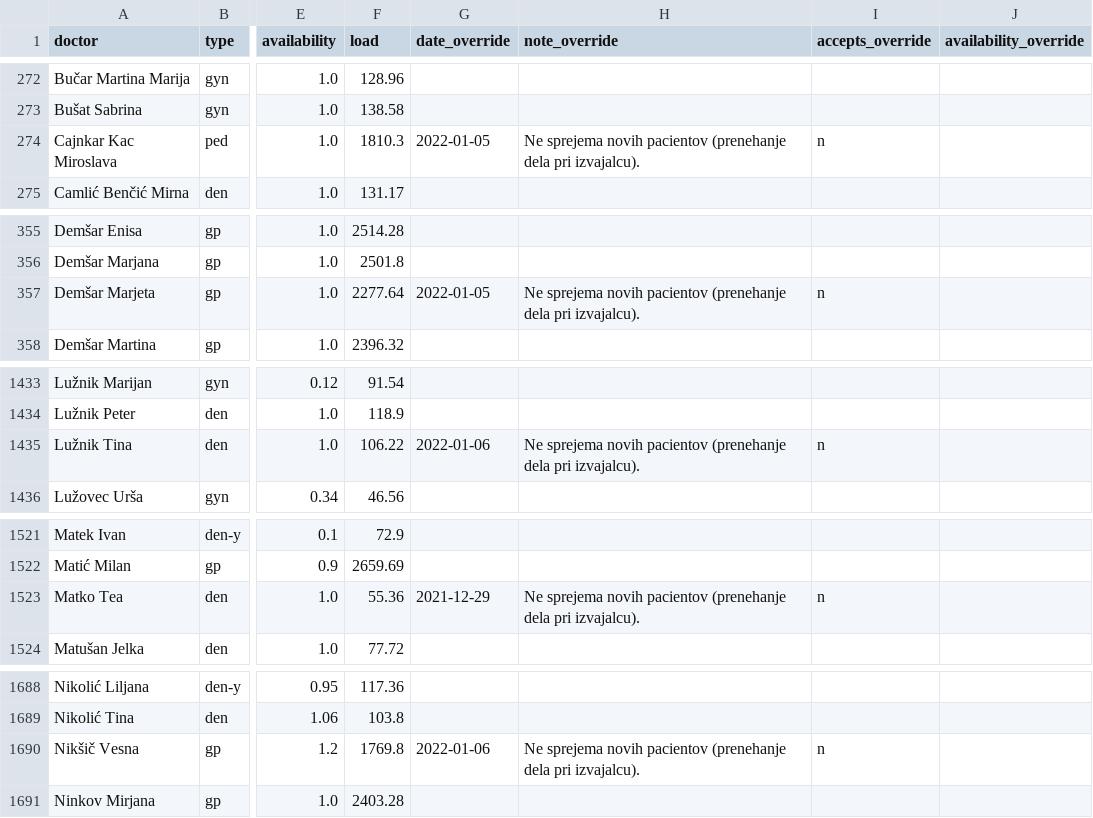
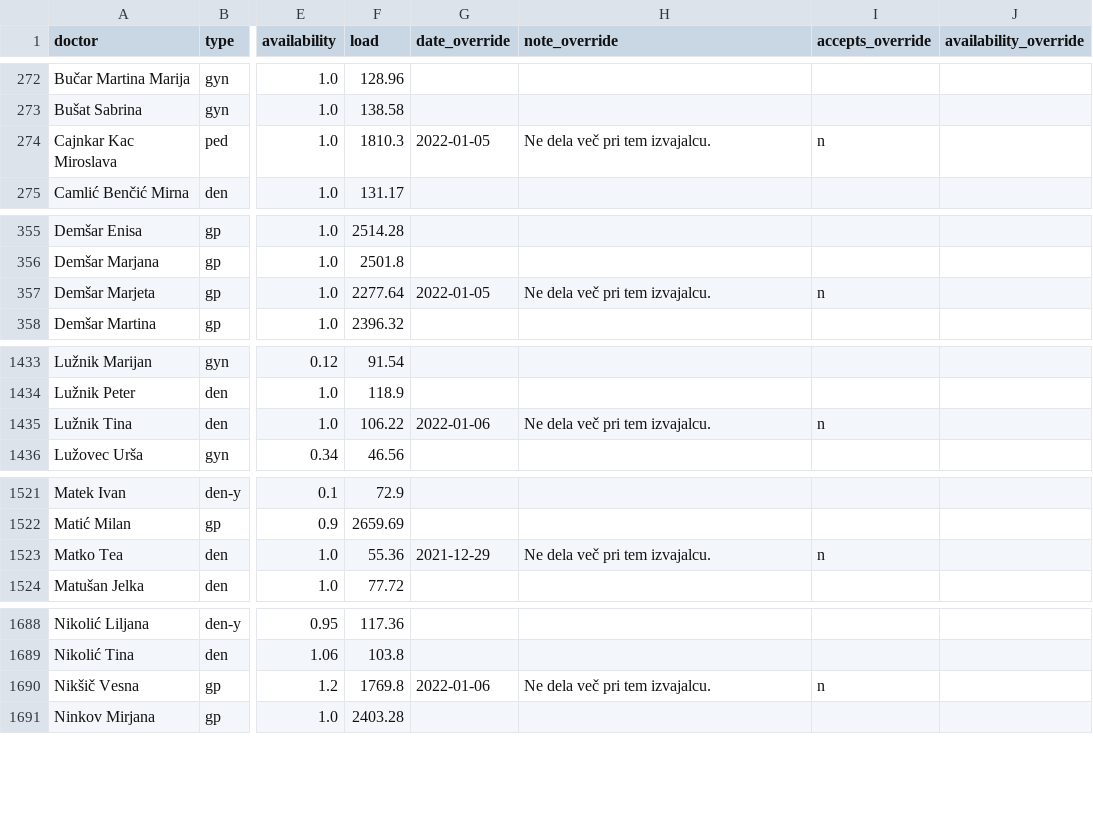
Before and after one commit to sledilnik/zdravniki-data, a CSV file: csv/doctors.csv, drawn as a sheet; only a part is shown, gaps mark what is left out; the diff covers the shown part only; the diff names each change by its address in the sheet, - before the commit and + after, or states it on an @@ line.

```diff
--- a/csv/doctors.csv
+++ b/csv/doctors.csv
-H274 (note_override): Ne sprejema novih pacientov (prenehanje dela pri izvajalcu).
+H274 (note_override): Ne dela več pri tem izvajalcu.
-H357 (note_override): Ne sprejema novih pacientov (prenehanje dela pri izvajalcu).
+H357 (note_override): Ne dela več pri tem izvajalcu.
-H1435 (note_override): Ne sprejema novih pacientov (prenehanje dela pri izvajalcu).
+H1435 (note_override): Ne dela več pri tem izvajalcu.
-H1523 (note_override): Ne sprejema novih pacientov (prenehanje dela pri izvajalcu).
+H1523 (note_override): Ne dela več pri tem izvajalcu.
-H1690 (note_override): Ne sprejema novih pacientov (prenehanje dela pri izvajalcu).
+H1690 (note_override): Ne dela več pri tem izvajalcu.
```
Also changed, not shown: 1 edited cell elsewhere in this file, csv/overrides.csv, 1 other file.
